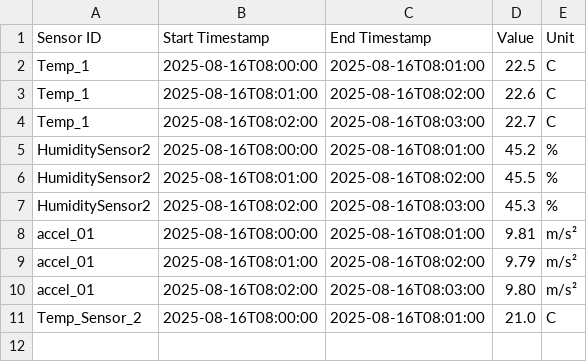
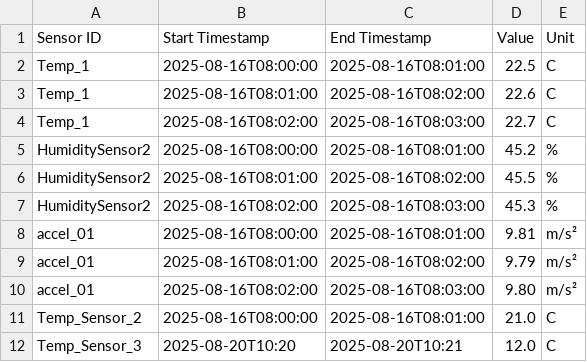
Before and after one commit to Sakhawat2/Datawarehouse, a CSV file: data-warehouse/storage/sensors/sensor_data.csv, drawn as a sheet.

Commit message:
Update

```diff
--- a/data-warehouse/storage/sensors/sensor_data.csv
+++ b/data-warehouse/storage/sensors/sensor_data.csv
@@ -11 +11,2 @@ accel_01,2025-08-16T08:02:00,2025-08-16T08:03:00,9.80,m/s²
 Temp_Sensor_2,2025-08-16T08:00:00,2025-08-16T08:01:00,21.0,C
+Temp_Sensor_3,2025-08-20T10:20,2025-08-20T10:21,12.0,C
```
